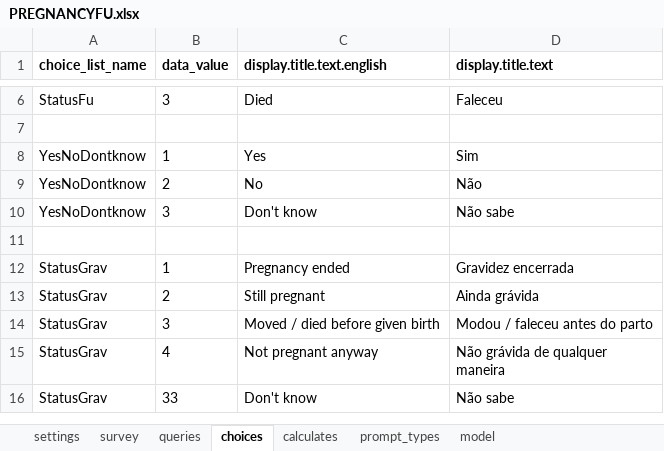
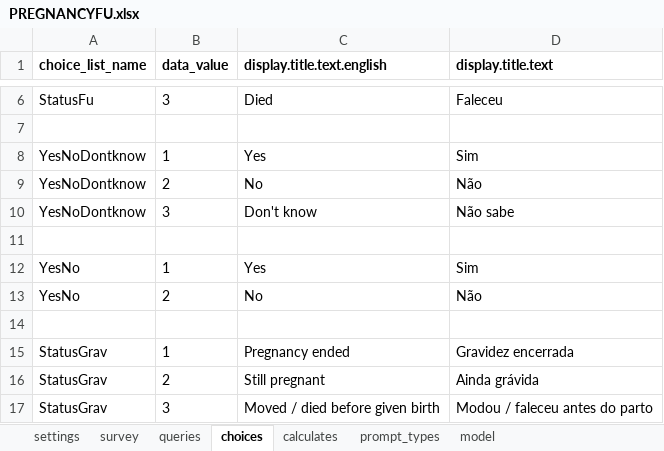
Before and after one commit to BandimHealthProject/Equipa, an Excel workbook: app/config/tables/PREGNANCIES/Forms/PREGNANCYFU/PREGNANCYFU.xlsx, sheet choices, drawn as a sheet; only a part is shown, gaps mark what is left out; the shorter side is filled out with more unchanged rows; values as stored, in another font and other column widths than the file's, no borders; the diff names each change by its address in the sheet, - before the commit and + after, or states it on an @@ line.

```diff
--- a/app/config/tables/PREGNANCIES/Forms/PREGNANCYFU/PREGNANCYFU.xlsx (sheet choices)
+++ b/app/config/tables/PREGNANCIES/Forms/PREGNANCYFU/PREGNANCYFU.xlsx (sheet choices)
+row 12: YesNo | 1 | Yes | Sim
+row 13: YesNo | 2 | No | Não
+row 14: (empty)
```
Also changed, not shown: sheet survey, sheet model, sheet queries, app/config/tables/CHILDREN/Forms/CHILDFU/CHILDFU.xlsx, app/config/tables/CHILDREN/Forms/CHILDREN/CHILDREN.xlsx, 9 other files.
